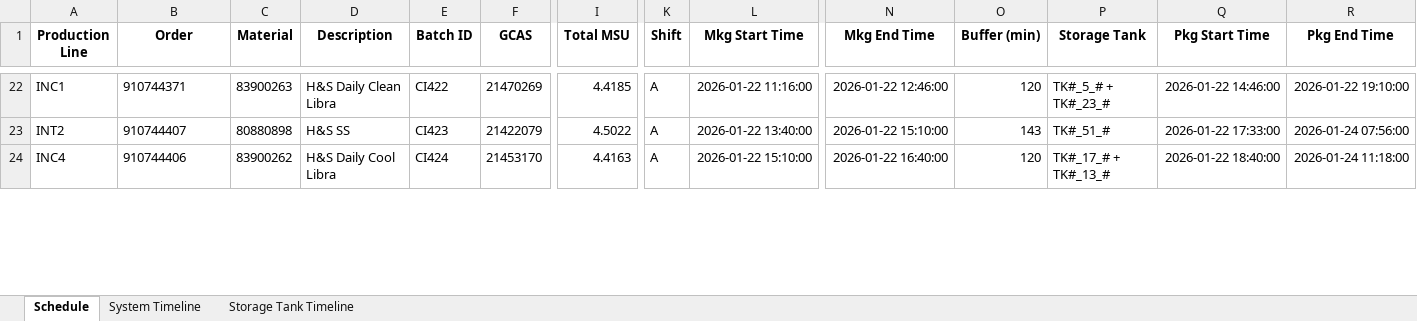
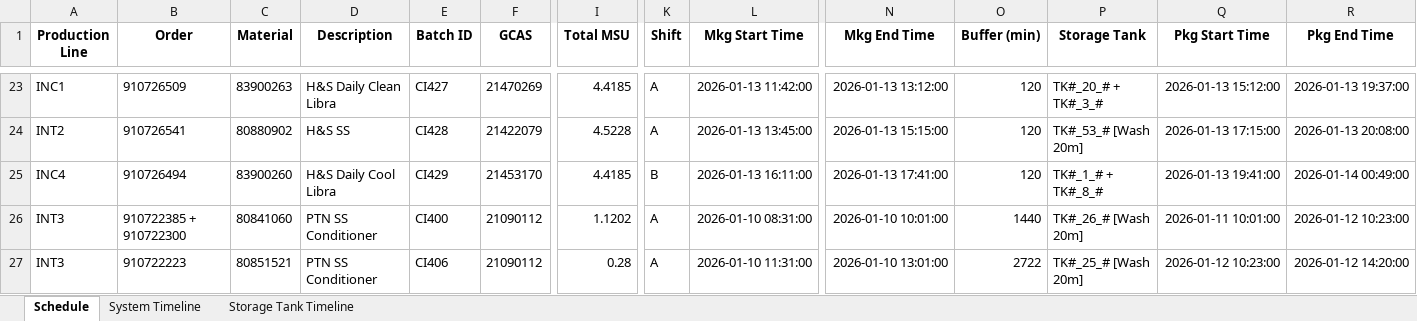
Before and after one commit to Aetheradix/PG-AutoProdTool, an Excel workbook: APPT/data/output/Final_Production_Plan.xlsx, sheet Schedule, drawn as a sheet; only a part is shown, gaps mark what is left out; values as stored, in another font and other column widths than the file's, no borders; addresses are those after the commit; rows hold the shown columns only; the diff covers the shown part only; the diff names each change by its address in the sheet, - before the commit and + after, or states it on an @@ line.

```diff
--- a/APPT/data/output/Final_Production_Plan.xlsx (sheet Schedule)
+++ b/APPT/data/output/Final_Production_Plan.xlsx (sheet Schedule)
-B23 (Order): 910744371
+B23 (Order): 910726509
-E23 (Batch ID): CI422
+E23 (Batch ID): CI427
-L23 (Mkg Start Time): 2026-01-22 11:16:00
+L23 (Mkg Start Time): 2026-01-13 11:42:00
-N23 (Mkg End Time): 2026-01-22 12:46:00
+N23 (Mkg End Time): 2026-01-13 13:12:00
-P23 (Storage Tank): TK#_5_# + TK#_23_#
+P23 (Storage Tank): TK#_20_# + TK#_3_#
-Q23 (Pkg Start Time): 2026-01-22 14:46:00
+Q23 (Pkg Start Time): 2026-01-13 15:12:00
-R23 (Pkg End Time): 2026-01-22 19:10:00
+R23 (Pkg End Time): 2026-01-13 19:37:00
-B24 (Order): 910744407
+B24 (Order): 910726541
-C24 (Material): 80880898
+C24 (Material): 80880902
-E24 (Batch ID): CI423
+E24 (Batch ID): CI428
-I24 (Total MSU): 4.5022
+I24 (Total MSU): 4.5228
-L24 (Mkg Start Time): 2026-01-22 13:40:00
+L24 (Mkg Start Time): 2026-01-13 13:45:00
-N24 (Mkg End Time): 2026-01-22 15:10:00
+N24 (Mkg End Time): 2026-01-13 15:15:00
-O24 (Buffer (min)): 143
+O24 (Buffer (min)): 120
-P24 (Storage Tank): TK#_51_#
+P24 (Storage Tank): TK#_53_# [Wash 20m]
-Q24 (Pkg Start Time): 2026-01-22 17:33:00
+Q24 (Pkg Start Time): 2026-01-13 17:15:00
-R24 (Pkg End Time): 2026-01-24 07:56:00
+R24 (Pkg End Time): 2026-01-13 20:08:00
-B25 (Order): 910744406
+B25 (Order): 910726494
-C25 (Material): 83900262
+C25 (Material): 83900260
-E25 (Batch ID): CI424
+E25 (Batch ID): CI429
-I25 (Total MSU): 4.4163
+I25 (Total MSU): 4.4185
-K25 (Shift): A
+K25 (Shift): B
-L25 (Mkg Start Time): 2026-01-22 15:10:00
+L25 (Mkg Start Time): 2026-01-13 16:11:00
-N25 (Mkg End Time): 2026-01-22 16:40:00
+N25 (Mkg End Time): 2026-01-13 17:41:00
-P25 (Storage Tank): TK#_17_# + TK#_13_#
+P25 (Storage Tank): TK#_1_# + TK#_8_#
-Q25 (Pkg Start Time): 2026-01-22 18:40:00
+Q25 (Pkg Start Time): 2026-01-13 19:41:00
-R25 (Pkg End Time): 2026-01-24 11:18:00
+R25 (Pkg End Time): 2026-01-14 00:49:00
+row 26: INT3 | 910722385 + 910722300 | 80841060 | PTN SS Conditioner | CI400 | 21090112 | 1.1202 | A | 2026-01-10 08:31:00 | 2026-01-10 10:01:00 | 1440 | TK#_26_# [Wash 20m] | 2026-01-11 10:01:00 | 2026-01-12 10:23:00
+row 27: INT3 | 910722223 | 80851521 | PTN SS Conditioner | CI406 | 21090112 | 0.28 | A | 2026-01-10 11:31:00 | 2026-01-10 13:01:00 | 2722 | TK#_25_# [Wash 20m] | 2026-01-12 10:23:00 | 2026-01-12 14:20:00
```
Also changed, not shown: 14 added rows, 11 removed rows and 133 edited cells elsewhere in this sheet, sheet Storage Tank Timeline, sheet System Timeline, APPT/data/output/Final_Production_Plan_2026-01-10.xlsx, 4 other files.
